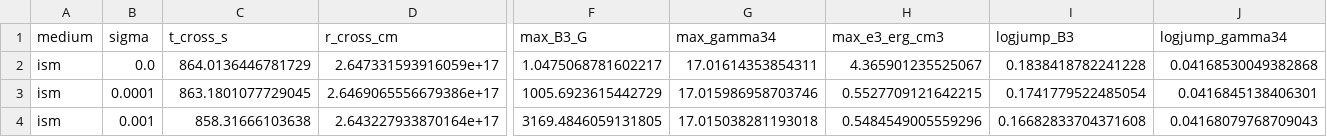
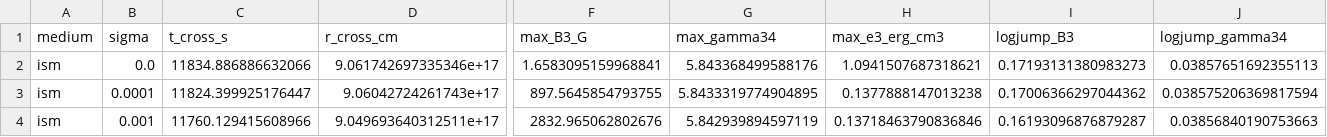
Before and after one commit to mikuru1096/ASGARD_GRBAfterglow, a CSV file: output/asgard_doc/magnetized_rs_sigma_benchmark/sigma_scan_summary.csv, drawn as a sheet; only a part is shown, gaps mark what is left out; the diff covers the shown part only; the diff names each change by its address in the sheet, - before the commit and + after, or states it on an @@ line.

```diff
--- a/output/asgard_doc/magnetized_rs_sigma_benchmark/sigma_scan_summary.csv
+++ b/output/asgard_doc/magnetized_rs_sigma_benchmark/sigma_scan_summary.csv
-C2 (t_cross_s): 864.0136446781729
+C2 (t_cross_s): 11834.886886632066
-D2 (r_cross_cm): 2.647331593916059e+17
+D2 (r_cross_cm): 9.061742697335346e+17
-F2 (max_B3_G): 1.0475068781602217
+F2 (max_B3_G): 1.6583095159968841
-G2 (max_gamma34): 17.01614353854311
+G2 (max_gamma34): 5.843368499588176
-H2 (max_e3_erg_cm3): 4.365901235525067
+H2 (max_e3_erg_cm3): 1.0941507687318621
-I2 (logjump_B3): 0.1838418782241228
+I2 (logjump_B3): 0.17193131380983273
-J2 (logjump_gamma34): 0.04168530049382868
+J2 (logjump_gamma34): 0.03857651692355113
-C3 (t_cross_s): 863.1801077729045
+C3 (t_cross_s): 11824.399925176447
-D3 (r_cross_cm): 2.6469065556679386e+17
+D3 (r_cross_cm): 9.06042724261743e+17
-F3 (max_B3_G): 1005.6923615442729
+F3 (max_B3_G): 897.5645854793755
-G3 (max_gamma34): 17.015986958703746
+G3 (max_gamma34): 5.8433319774904895
-H3 (max_e3_erg_cm3): 0.5527709121642215
+H3 (max_e3_erg_cm3): 0.1377888147013238
-I3 (logjump_B3): 0.1741779522485054
+I3 (logjump_B3): 0.17006366297044362
-J3 (logjump_gamma34): 0.0416845138406301
+J3 (logjump_gamma34): 0.038575206369817594
-C4 (t_cross_s): 858.31666103638
+C4 (t_cross_s): 11760.129415608966
-D4 (r_cross_cm): 2.643227933870164e+17
+D4 (r_cross_cm): 9.049693640312511e+17
-F4 (max_B3_G): 3169.4846059131805
+F4 (max_B3_G): 2832.965062802676
-G4 (max_gamma34): 17.015038281193018
+G4 (max_gamma34): 5.842939894597119
-H4 (max_e3_erg_cm3): 0.5484549005559296
+H4 (max_e3_erg_cm3): 0.13718463790836846
-I4 (logjump_B3): 0.16682833704371608
+I4 (logjump_B3): 0.16193096876879287
-J4 (logjump_gamma34): 0.04168079768709043
+J4 (logjump_gamma34): 0.03856840190753663
```
Also changed, not shown: 38 edited cells elsewhere in this file, output/asgard_doc/magnetized_rs_sigma_benchmark/sigma_scan_lightcurve_summary.csv, output/asgard_doc/magnetized_rs_sigma_benchmark/sigma_scan_sed_summary.csv, 18 other files.
